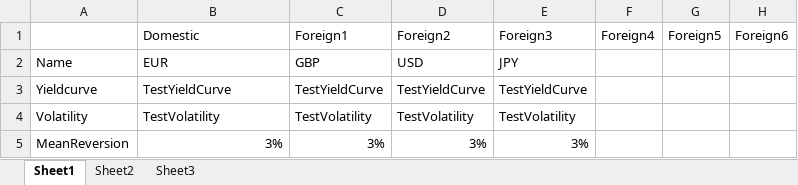
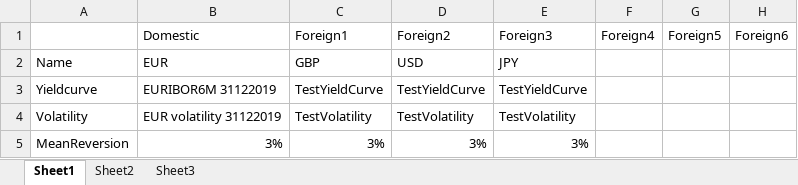
Before and after one commit to VincentVerelst/CVA-Tool, an Excel workbook: Risk Driver Simulation/Runfiles/IRinput.xlsx, sheet Sheet1, drawn as a sheet; only a part is shown; values as stored, in another font and other column widths than the file's, no borders; the diff names each change by its address in the sheet, - before the commit and + after, or states it on an @@ line.

```diff
--- a/Risk Driver Simulation/Runfiles/IRinput.xlsx (sheet Sheet1)
+++ b/Risk Driver Simulation/Runfiles/IRinput.xlsx (sheet Sheet1)
-B3: TestYieldCurve
+B3: EURIBOR6M 31122019
-B4: TestVolatility
+B4: EUR volatility 31122019
```
Also changed, not shown: Risk Driver Simulation/Input/Curves/TestYieldCurve.xlsx, Risk Driver Simulation/Runfiles/MCDetails.xlsx, 5 other files.
